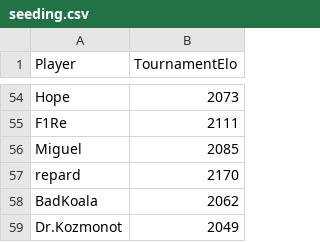
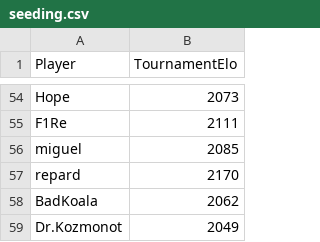
Before and after one commit to spacetime-aoe/aoe2-misc, a CSV file: data/kotd6/seeding.csv, drawn as a sheet; only a part is shown, gaps mark what is left out.

Commit message:
Data corrections

```diff
--- a/data/kotd6/seeding.csv
+++ b/data/kotd6/seeding.csv
@@ -55,3 +55,3 @@ Hope,2073
 F1Re,2111
-Miguel,2085
+miguel,2085
 repard,2170
```
Also changed, not shown: data/kotd6/drafts.csv, processed/kotd6/civRanking.csv, 2 other files.
